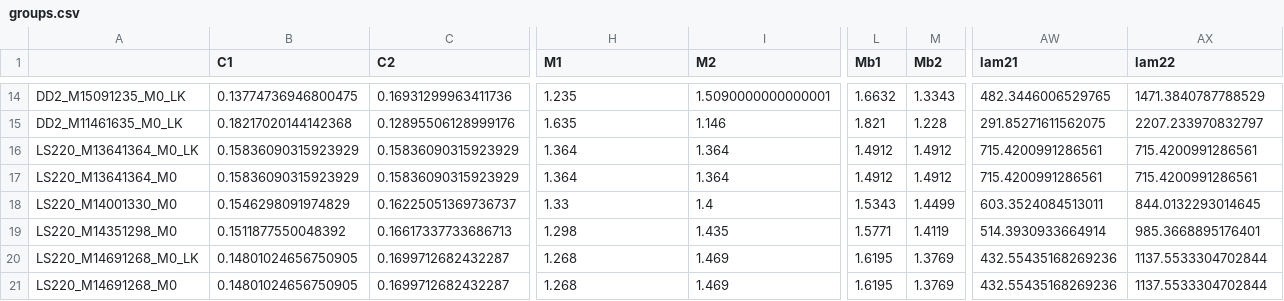
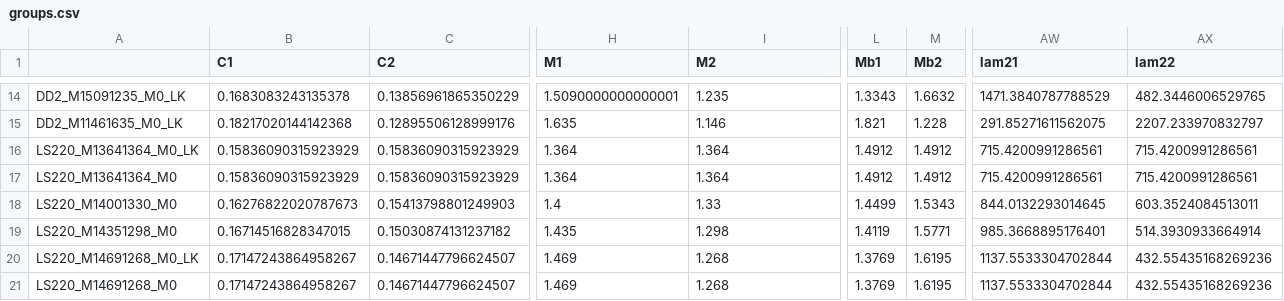
Before and after one commit to vsevolodnedora/prj_gw170817, a CSV file: datasets/groups.csv, drawn as a sheet; only a part is shown, gaps mark what is left out; the diff covers the shown part only; the diff names each change by its address in the sheet, - before the commit and + after, or states it on an @@ line.

```diff
--- a/datasets/groups.csv
+++ b/datasets/groups.csv
-B14 (C1): 0.13774736946800475
+B14 (C1): 0.1683083243135378
-C14 (C2): 0.16931299963411736
+C14 (C2): 0.13856961865350229
-H14 (M1): 1.235
+H14 (M1): 1.5090000000000001
-I14 (M2): 1.5090000000000001
+I14 (M2): 1.235
-L14 (Mb1): 1.6632
+L14 (Mb1): 1.3343
-M14 (Mb2): 1.3343
+M14 (Mb2): 1.6632
-AW14 (lam21): 482.3446006529765
+AW14 (lam21): 1471.3840787788529
-AX14 (lam22): 1471.3840787788529
+AX14 (lam22): 482.3446006529765
-B18 (C1): 0.1546298091974829
+B18 (C1): 0.16276822020787673
-C18 (C2): 0.16225051369736737
+C18 (C2): 0.15413798801249903
-H18 (M1): 1.33
+H18 (M1): 1.4
-I18 (M2): 1.4
+I18 (M2): 1.33
-L18 (Mb1): 1.5343
+L18 (Mb1): 1.4499
-M18 (Mb2): 1.4499
+M18 (Mb2): 1.5343
-AW18 (lam21): 603.3524084513011
+AW18 (lam21): 844.0132293014645
-AX18 (lam22): 844.0132293014645
+AX18 (lam22): 603.3524084513011
-B19 (C1): 0.1511877550048392
+B19 (C1): 0.16714516828347015
-C19 (C2): 0.16617337733686713
+C19 (C2): 0.15030874131237182
-H19 (M1): 1.298
+H19 (M1): 1.435
-I19 (M2): 1.435
+I19 (M2): 1.298
-L19 (Mb1): 1.5771
+L19 (Mb1): 1.4119
-M19 (Mb2): 1.4119
+M19 (Mb2): 1.5771
-AW19 (lam21): 514.3930933664914
+AW19 (lam21): 985.3668895176401
-AX19 (lam22): 985.3668895176401
+AX19 (lam22): 514.3930933664914
-B20:B21 (C1): 0.14801024656750905
+B20:B21 (C1): 0.17147243864958267
-C20:C21 (C2): 0.1699712682432287
+C20:C21 (C2): 0.14671447796624507
-H20:H21 (M1): 1.268
+H20:H21 (M1): 1.469
-I20:I21 (M2): 1.469
+I20:I21 (M2): 1.268
-L20:L21 (Mb1): 1.6195
+L20:L21 (Mb1): 1.3769
-M20:M21 (Mb2): 1.3769
+M20:M21 (Mb2): 1.6195
-AW20:AW21 (lam21): 432.55435168269236
+AW20:AW21 (lam21): 1137.5533304702844
-AX20:AX21 (lam22): 1137.5533304702844
+AX20:AX21 (lam22): 432.55435168269236
```
Also changed, not shown: 1 moved row and 154 edited cells elsewhere in this file, datasets/models3.csv, datasets/summary_table.csv, 14 other files.
